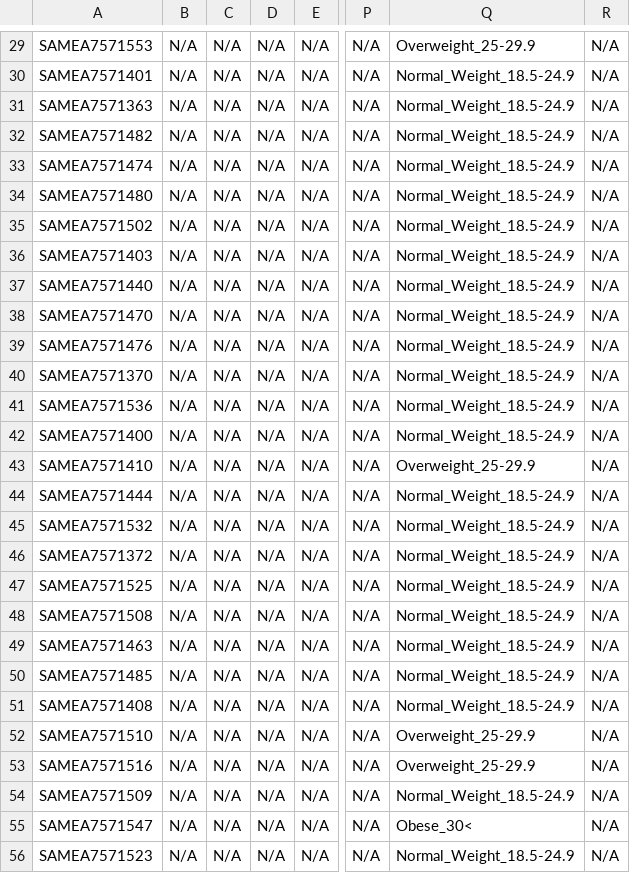
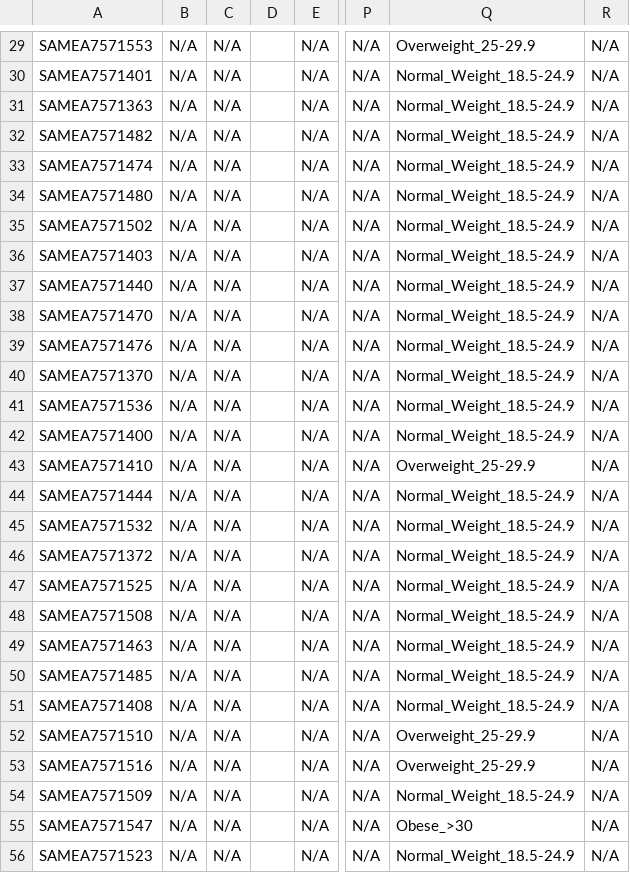
Before and after one commit to egenomics/agb2025, a CSV file: controls/metadata_controls.csv, drawn as a sheet; only a part is shown, gaps mark what is left out; the diff covers the shown part only; the diff names each change by its address in the sheet, - before the commit and + after, or states it on an @@ line.

```diff
--- a/controls/metadata_controls.csv
+++ b/controls/metadata_controls.csv
-D29:D56: N/A
+D29:D56: (empty)
-Q55: Obese_30<
+Q55: Obese_>30
```
Also changed, not shown: 163 edited cells elsewhere in this file.
